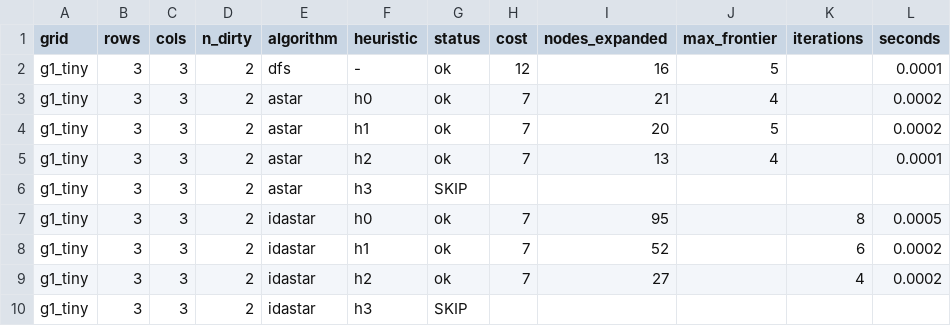
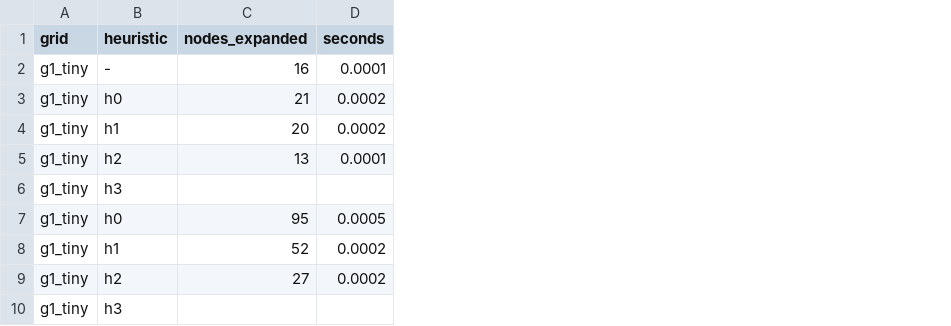
Before and after one commit to hannahd049/CS3810DeesStacyVacuumWorld, a CSV file: results.csv, drawn as a sheet; only a part is shown; the diff names each change by its address in the sheet, - before the commit and + after, or states it on an @@ line.

Commit message:
made the two plots nodes extended and runtime

```diff
--- a/results.csv
+++ b/results.csv
-column B (rows), rows 2-10: all 3
-column C (cols), rows 2-10: all 3
-column D (n_dirty), rows 2-10: all 2
-column E (algorithm), rows 2-10: dfs | astar | astar | astar | astar | idastar | idastar | idastar | idastar
-column G (status), rows 2-10: ok | ok | ok | ok | SKIP | ok | ok | ok | SKIP
-column H (cost), rows 2-9: 12 | 7 | 7 | 7 |  | 7 | 7 | 7
-column J (max_frontier), rows 2-5: 5 | 4 | 5 | 4
-column K (iterations), rows 7-9: 8 | 6 | 4
```
Also changed, not shown: 3 other files.
